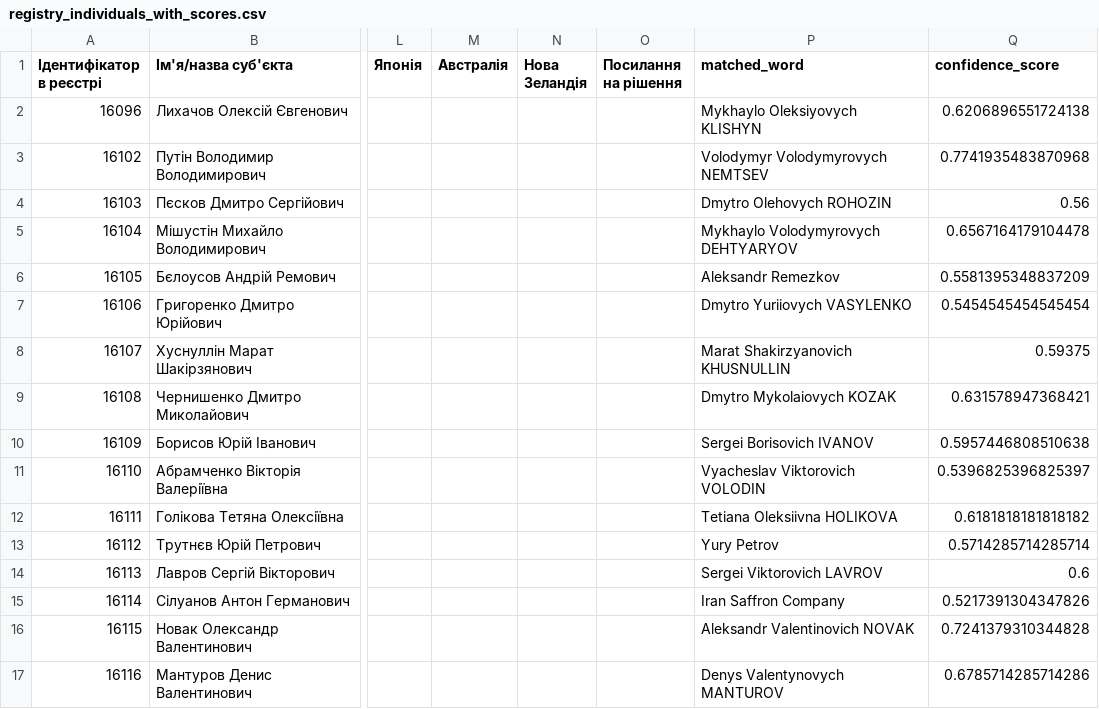
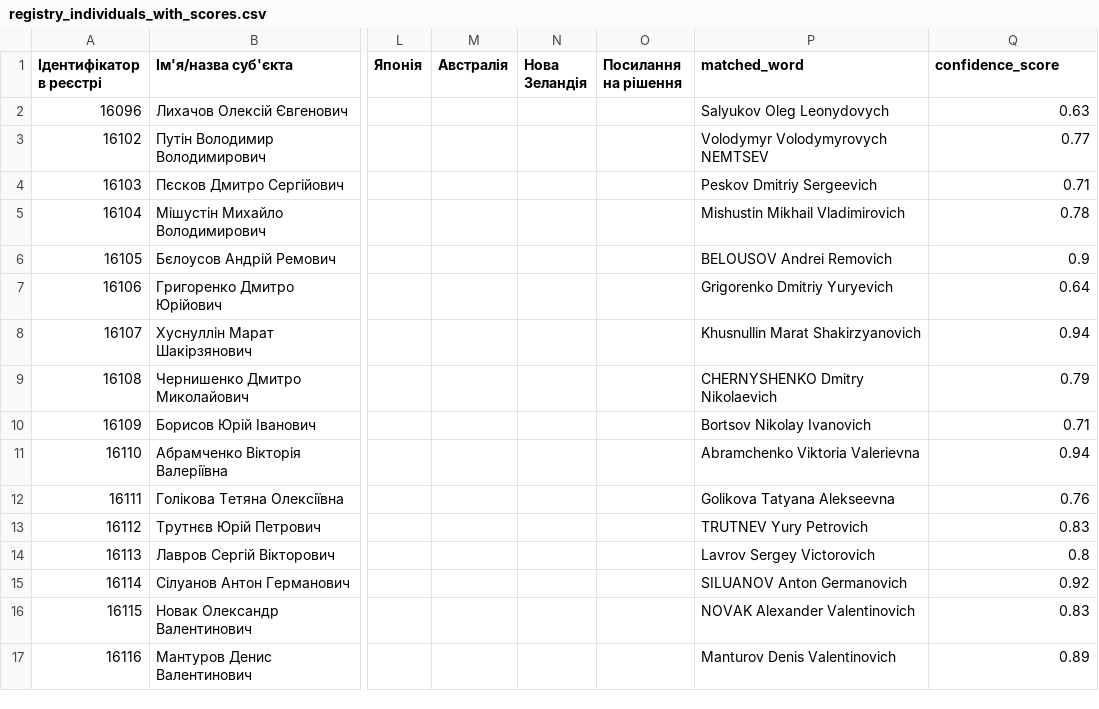
Before and after one commit to roman-kulish/sanctions, a CSV file: registry_individuals_with_scores.csv, drawn as a sheet; only a part is shown, gaps mark what is left out; the diff covers the shown part only; the diff names each change by its address in the sheet, - before the commit and + after, or states it on an @@ line.

```diff
--- a/registry_individuals_with_scores.csv
+++ b/registry_individuals_with_scores.csv
-P2 (matched_word): Mykhaylo Oleksiyovych KLISHYN
+P2 (matched_word): Salyukov Oleg Leonydovych
-Q2 (confidence_score): 0.6206896551724138
+Q2 (confidence_score): 0.63
-Q3 (confidence_score): 0.7741935483870968
+Q3 (confidence_score): 0.77
-P4 (matched_word): Dmytro Olehovych ROHOZIN
+P4 (matched_word): Peskov Dmitriy Sergeevich
-Q4 (confidence_score): 0.56
+Q4 (confidence_score): 0.71
-P5 (matched_word): Mykhaylo Volodymyrovych DEHTYARYOV
+P5 (matched_word): Mishustin Mikhail Vladimirovich
-Q5 (confidence_score): 0.6567164179104478
+Q5 (confidence_score): 0.78
-P6 (matched_word): Aleksandr Remezkov
+P6 (matched_word): BELOUSOV Andrei Removich
-Q6 (confidence_score): 0.5581395348837209
+Q6 (confidence_score): 0.9
-P7 (matched_word): Dmytro Yuriiovych VASYLENKO
+P7 (matched_word): Grigorenko Dmitriy Yuryevich
-Q7 (confidence_score): 0.5454545454545454
+Q7 (confidence_score): 0.64
-P8 (matched_word): Marat Shakirzyanovich KHUSNULLIN
+P8 (matched_word): Khusnullin Marat Shakirzyanovich
-Q8 (confidence_score): 0.59375
+Q8 (confidence_score): 0.94
-P9 (matched_word): Dmytro Mykolaiovych KOZAK
+P9 (matched_word): CHERNYSHENKO Dmitry Nikolaevich
-Q9 (confidence_score): 0.631578947368421
+Q9 (confidence_score): 0.79
-P10 (matched_word): Sergei Borisovich IVANOV
+P10 (matched_word): Bortsov Nikolay Ivanovich
-Q10 (confidence_score): 0.5957446808510638
+Q10 (confidence_score): 0.71
-P11 (matched_word): Vyacheslav Viktorovich VOLODIN
+P11 (matched_word): Abramchenko Viktoria Valerievna
-Q11 (confidence_score): 0.5396825396825397
+Q11 (confidence_score): 0.94
-P12 (matched_word): Tetiana Oleksiivna HOLIKOVA
+P12 (matched_word): Golikova Tatyana Alekseevna
-Q12 (confidence_score): 0.6181818181818182
+Q12 (confidence_score): 0.76
-P13 (matched_word): Yury Petrov
+P13 (matched_word): TRUTNEV Yury Petrovich
-Q13 (confidence_score): 0.5714285714285714
+Q13 (confidence_score): 0.83
-P14 (matched_word): Sergei Viktorovich LAVROV
+P14 (matched_word): Lavrov Sergey Victorovich
-Q14 (confidence_score): 0.6
+Q14 (confidence_score): 0.8
-P15 (matched_word): Iran Saffron Company
+P15 (matched_word): SILUANOV Anton Germanovich
-Q15 (confidence_score): 0.5217391304347826
+Q15 (confidence_score): 0.92
-P16 (matched_word): Aleksandr Valentinovich NOVAK
+P16 (matched_word): NOVAK Alexander Valentinovich
-Q16 (confidence_score): 0.7241379310344828
+Q16 (confidence_score): 0.83
-P17 (matched_word): Denys Valentynovych MANTUROV
+P17 (matched_word): Manturov Denis Valentinovich
-Q17 (confidence_score): 0.6785714285714286
+Q17 (confidence_score): 0.89
```
Also changed, not shown: 65 edited cells elsewhere in this file, 1 other file.
